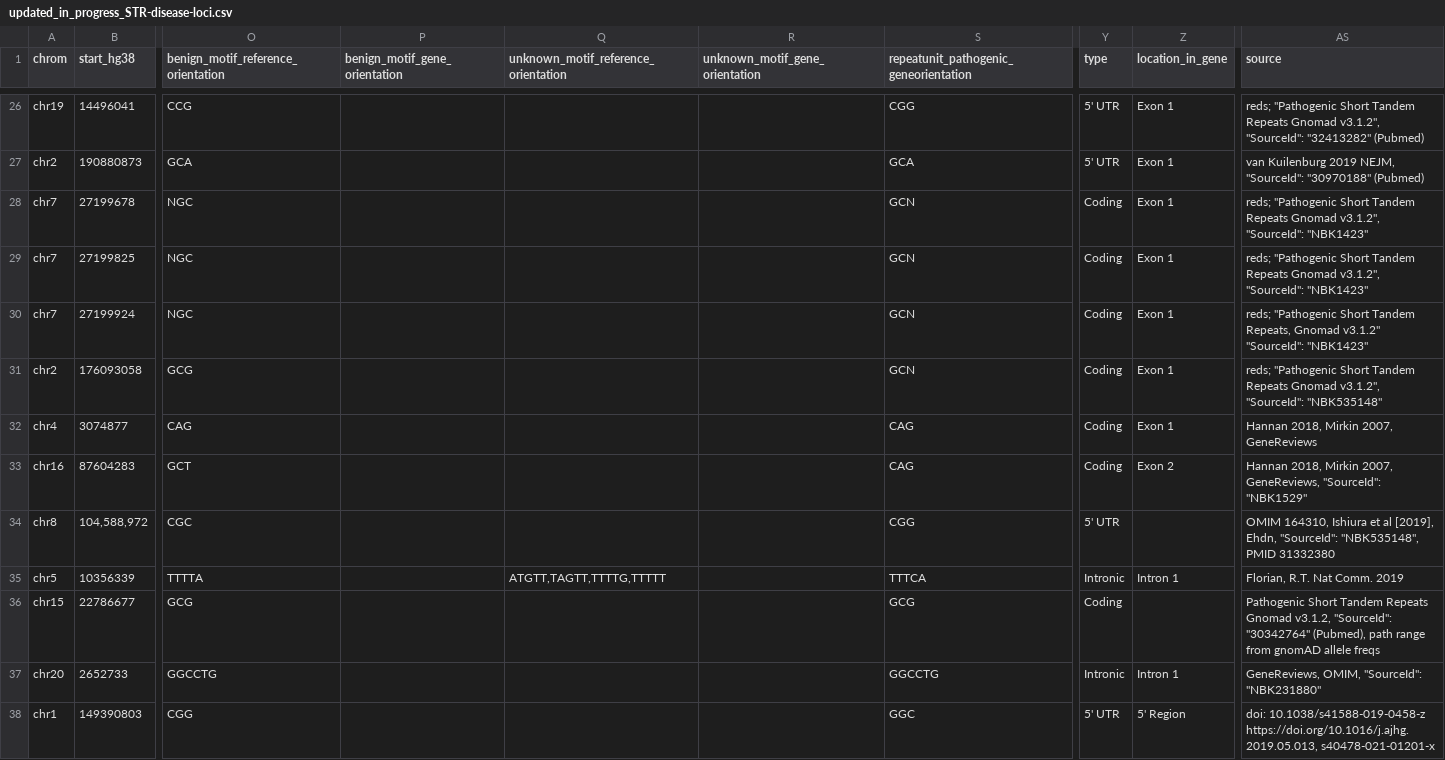
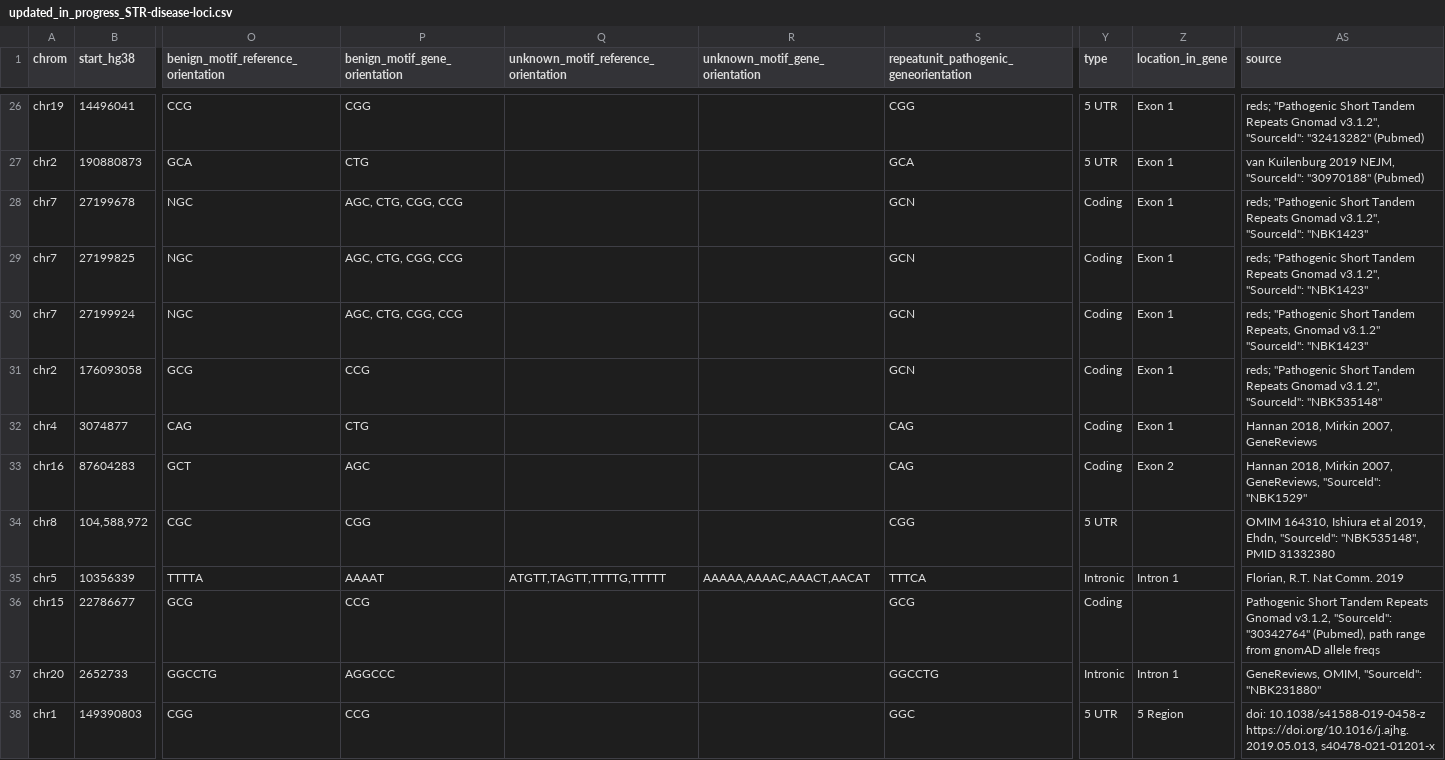
Before and after one commit to dashnowlab/STRchive, a CSV file: data/updated_in_progress_STR-disease-loci.csv, drawn as a sheet; only a part is shown, gaps mark what is left out; the diff covers the shown part only; the diff names each change by its address in the sheet, - before the commit and + after, or states it on an @@ line.

```diff
--- a/data/updated_in_progress_STR-disease-loci.csv
+++ b/data/updated_in_progress_STR-disease-loci.csv
-P26 (benign_motif_gene_orientation): (empty)
+P26 (benign_motif_gene_orientation): CGG
-Y26:Y27 (type): 5' UTR
+Y26:Y27 (type): 5 UTR
-P27 (benign_motif_gene_orientation): (empty)
+P27 (benign_motif_gene_orientation): CTG
-P28:P30 (benign_motif_gene_orientation): (empty)
+P28:P30 (benign_motif_gene_orientation): AGC, CTG, CGG, CCG
-P31 (benign_motif_gene_orientation): (empty)
+P31 (benign_motif_gene_orientation): CCG
-P32 (benign_motif_gene_orientation): (empty)
+P32 (benign_motif_gene_orientation): CTG
-P33 (benign_motif_gene_orientation): (empty)
+P33 (benign_motif_gene_orientation): AGC
-P34 (benign_motif_gene_orientation): (empty)
+P34 (benign_motif_gene_orientation): CGG
-Y34 (type): 5' UTR
+Y34 (type): 5 UTR
-AS34 (source): …et al [2019], Ehdn, "SourceId":…
+AS34 (source): …et al 2019, Ehdn, "SourceId":…
-P35 (benign_motif_gene_orientation): (empty)
+P35 (benign_motif_gene_orientation): AAAAT
-R35 (unknown_motif_gene_orientation): (empty)
+R35 (unknown_motif_gene_orientation): AAAAA,AAAAC,AAACT,AACAT
-P36 (benign_motif_gene_orientation): (empty)
+P36 (benign_motif_gene_orientation): CCG
-P37 (benign_motif_gene_orientation): (empty)
+P37 (benign_motif_gene_orientation): AGGCCC
-P38 (benign_motif_gene_orientation): (empty)
+P38 (benign_motif_gene_orientation): CCG
-Y38 (type): 5' UTR
+Y38 (type): 5 UTR
-Z38 (location_in_gene): 5' Region
+Z38 (location_in_gene): 5 Region
```
Also changed, not shown: 66 edited cells elsewhere in this file, 1 other file.
